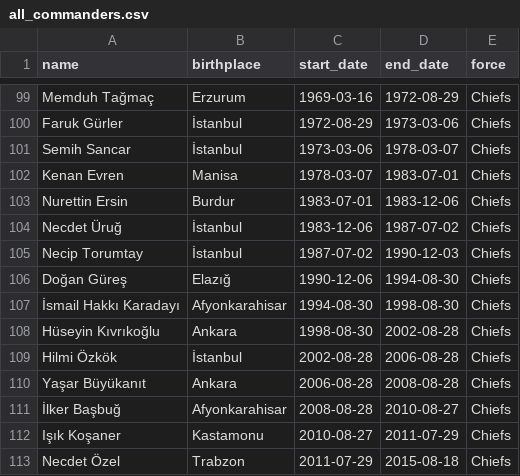
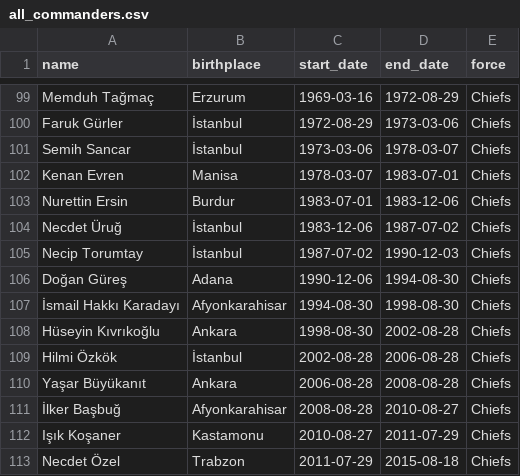
Before and after one commit to egecance/exploratory-data-analyses, a CSV file: chiefs-of-staff-birthplaces/data/all_commanders.csv, drawn as a sheet; only a part is shown, gaps mark what is left out.

Commit message:
fix: correct Doğan Güreş birthplace from Elazığ to Adana (verified from Wikipedia)

```diff
--- a/chiefs-of-staff-birthplaces/data/all_commanders.csv
+++ b/chiefs-of-staff-birthplaces/data/all_commanders.csv
@@ -105,3 +105,3 @@ Necdet Üruğ,İstanbul,1983-12-06,1987-07-02,Chiefs
 Necip Torumtay,İstanbul,1987-07-02,1990-12-03,Chiefs
-Doğan Güreş,Elazığ,1990-12-06,1994-08-30,Chiefs
+Doğan Güreş,Adana,1990-12-06,1994-08-30,Chiefs
 İsmail Hakkı Karadayı,Afyonkarahisar,1994-08-30,1998-08-30,Chiefs
```
Also changed, not shown: chiefs-of-staff-birthplaces/data/chiefs_of_staff.csv, 2 other files.
